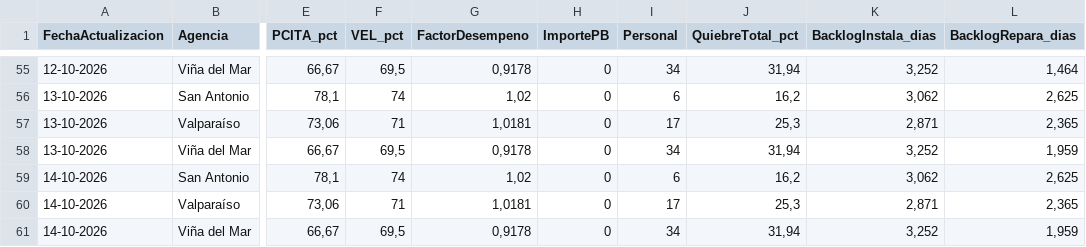
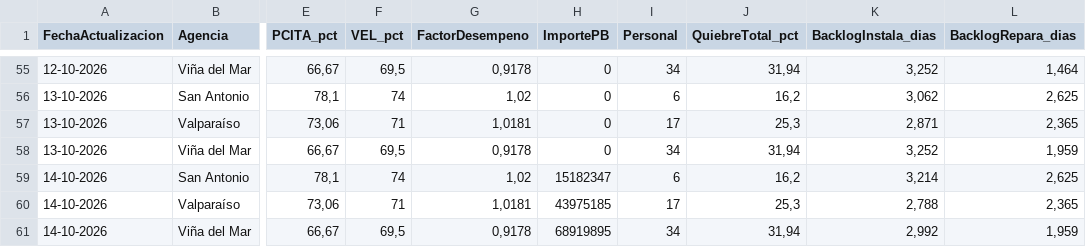
Before and after one commit to portalkpistecnicos/rollup-ejecutivo-elecnor, a CSV file: Historico_Rollup_Ejecutivo.csv, drawn as a sheet; only a part is shown, gaps mark what is left out; the diff names each change by its address in the sheet, - before the commit and + after, or states it on an @@ line.

Commit message:
Actualizacion diaria 14-10-2026

```diff
--- a/Historico_Rollup_Ejecutivo.csv
+++ b/Historico_Rollup_Ejecutivo.csv
-H59 (ImportePB): 0
+H59 (ImportePB): 15182347
-K59 (BacklogInstala_dias): 3,062
+K59 (BacklogInstala_dias): 3,214
-H60 (ImportePB): 0
+H60 (ImportePB): 43975185
-K60 (BacklogInstala_dias): 2,871
+K60 (BacklogInstala_dias): 2,788
-H61 (ImportePB): 0
+H61 (ImportePB): 68919895
-K61 (BacklogInstala_dias): 3,252
+K61 (BacklogInstala_dias): 2,992
```
Also changed, not shown: 2 other files.
